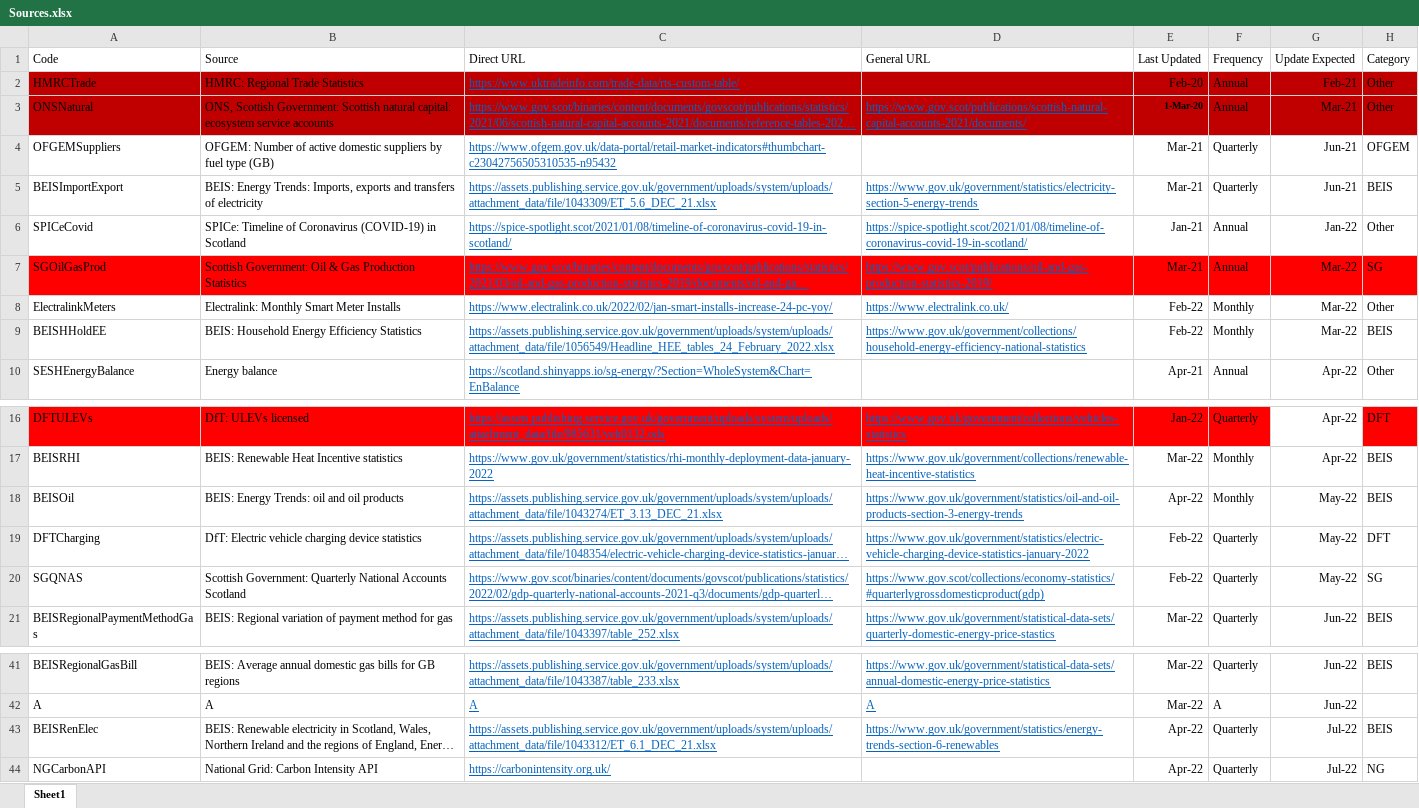
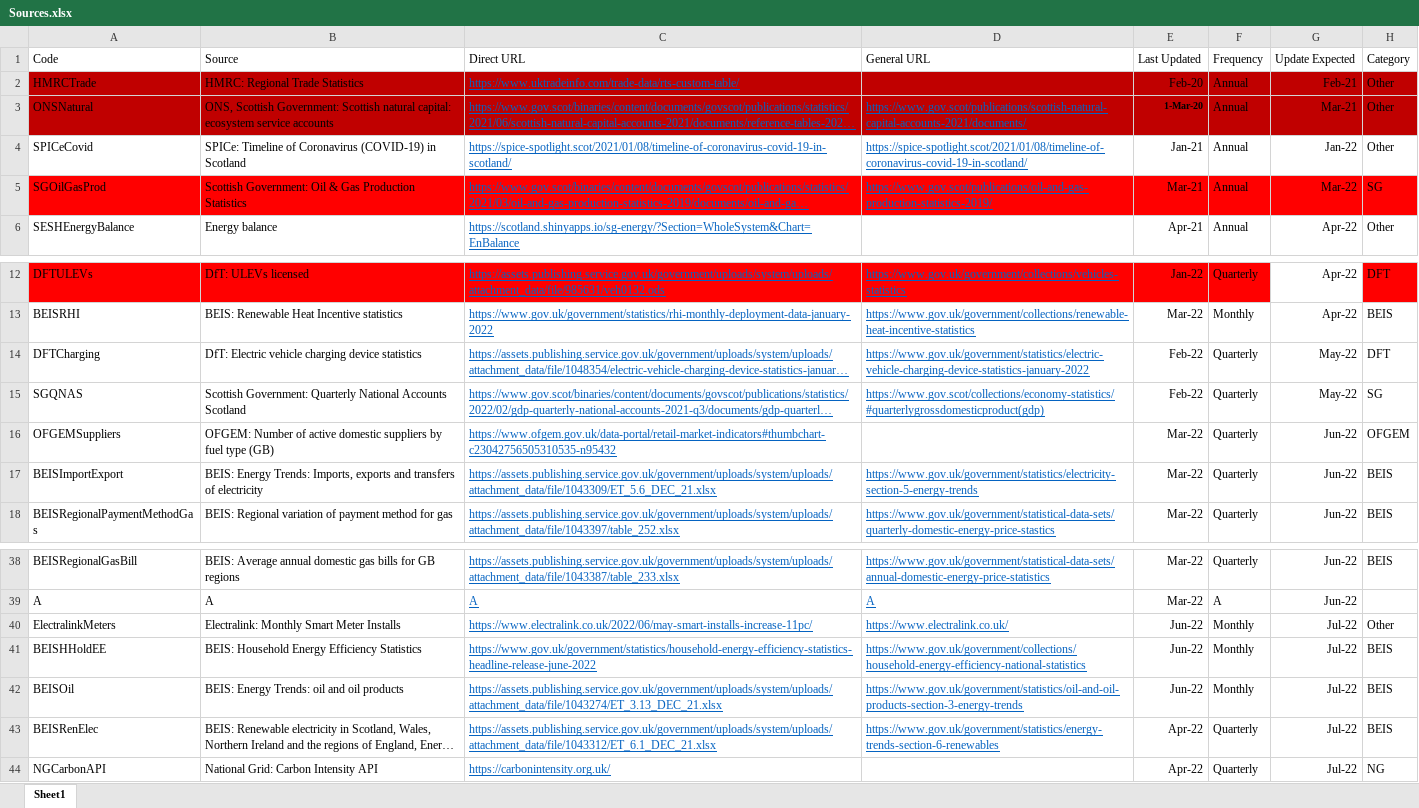
Before and after one commit to sallysemple/Scottish-Energy-Statistics-Hub, an Excel workbook: Structure/Sources.xlsx, sheet Sheet1, drawn as a sheet; only a part is shown, gaps mark what is left out; long unchanged cells end in …; values as stored, in another font and other column widths than the file's, no borders; table styles not drawn; removed rows and columns are numbered as before the commit, all else as after; the diff names each change by its address in the sheet, - before the commit and + after, or states it on an @@ line.

Commit message:
ecos measures, smart meters update

```diff
--- a/Structure/Sources.xlsx (sheet Sheet1)
+++ b/Structure/Sources.xlsx (sheet Sheet1)
-row 4: OFGEMSuppliers | OFGEM: Number of active domestic suppliers by fuel type (GB) | https://www.ofgem.gov.uk/data-portal/retail-market-indicators#thumbchart-c23042756505310535-n95432 |  | Mar-21 | Quarterly | Jun-21 | OFGEM
-row 5: BEISImportExport | BEIS: Energy Trends: Imports, exports and transfers of electricity | https://assets.publishing.service.gov.uk/government/uploads/system/uploads/attachment_data/file/1043309/ET_5.6_DEC_21.xlsx | https://www.gov.uk/government/statistics/electricity-section-5-energy-trends | Mar-21 | Quarterly | Jun-21 | BEIS
-row 8: ElectralinkMeters | Electralink: Monthly Smart Meter Installs | https://www.electralink.co.uk/2022/02/jan-smart-installs-increase-24-pc-yoy/ | https://www.electralink.co.uk/ | Feb-22 | Monthly | Mar-22 | Other
-row 9: BEISHHoldEE | BEIS: Household Energy Efficiency Statistics | https://assets.publishing.service.gov.uk/government/uploads/system/uploads/attachment_data/file/1056549/Headline_HEE_tables_24_February_2022.xlsx | https://www.gov.uk/government/collections/household-energy-efficiency-national-statistics | Feb-22 | Monthly | Mar-22 | BEIS
-row 18: BEISOil | BEIS: Energy Trends: oil and oil products | https://assets.publishing.service.gov.uk/government/uploads/system/uploads/attachment_data/file/1043274/ET_3.13_DEC_21.xlsx | https://www.gov.uk/government/statistics/oil-and-oil-products-section-3-energy-trends | Apr-22 | Monthly | May-22 | BEIS
+row 16: OFGEMSuppliers | OFGEM: Number of active domestic suppliers by fuel type (GB) | https://www.ofgem.gov.uk/data-portal/retail-market-indicators#thumbchart-c23042756505310535-n95432 |  | Mar-22 | Quarterly | Jun-22 | OFGEM
+row 17: BEISImportExport | BEIS: Energy Trends: Imports, exports and transfers of electricity | https://assets.publishing.service.gov.uk/government/uploads/system/uploads/attachment_data/file/1043309/ET_5.6_DEC_21.xlsx | https://www.gov.uk/government/statistics/electricity-section-5-energy-trends | Mar-22 | Quarterly | Jun-22 | BEIS
+row 40: ElectralinkMeters | Electralink: Monthly Smart Meter Installs | https://www.electralink.co.uk/2022/06/may-smart-installs-increase-11pc/ | https://www.electralink.co.uk/ | Jun-22 | Monthly | Jul-22 | Other
+row 41: BEISHHoldEE | BEIS: Household Energy Efficiency Statistics | https://www.gov.uk/government/statistics/household-energy-efficiency-statistics-headline-release-june-2022 | https://www.gov.uk/government/collections/household-energy-efficiency-national-statistics | Jun-22 | Monthly | Jul-22 | BEIS
+row 42: BEISOil | BEIS: Energy Trends: oil and oil products | https://assets.publishing.service.gov.uk/government/uploads/system/uploads/attachment_data/file/1043274/ET_3.13_DEC_21.xlsx | https://www.gov.uk/government/statistics/oil-and-oil-products-section-3-energy-trends | Jun-22 | Monthly | Jul-22 | BEIS
```
Also changed, not shown: formulas that keep their value, 10 other files.
